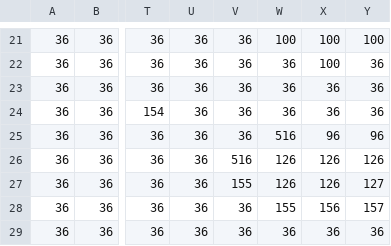
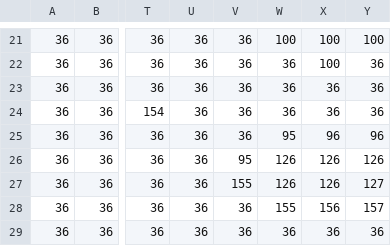
Before and after one commit to DaveOlivae/TheLastFrontier, a CSV file: res/maps/mountain6.csv, drawn as a sheet; only a part is shown, gaps mark what is left out; the diff names each change by its address in the sheet, - before the commit and + after, or states it on an @@ line.

```diff
--- a/res/maps/mountain6.csv
+++ b/res/maps/mountain6.csv
-W25: 516
+W25: 95
-V26: 516
+V26: 95
```
Also changed, not shown: res/maps/desert0.csv, res/maps/desert1.csv, 54 other files.
